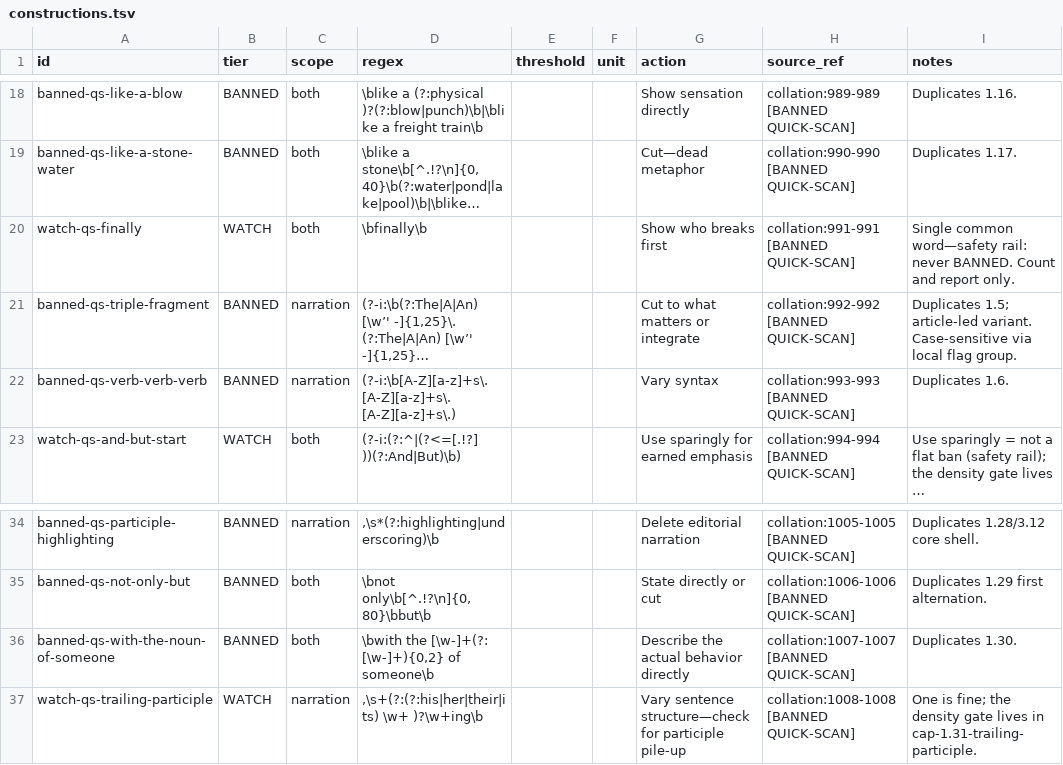
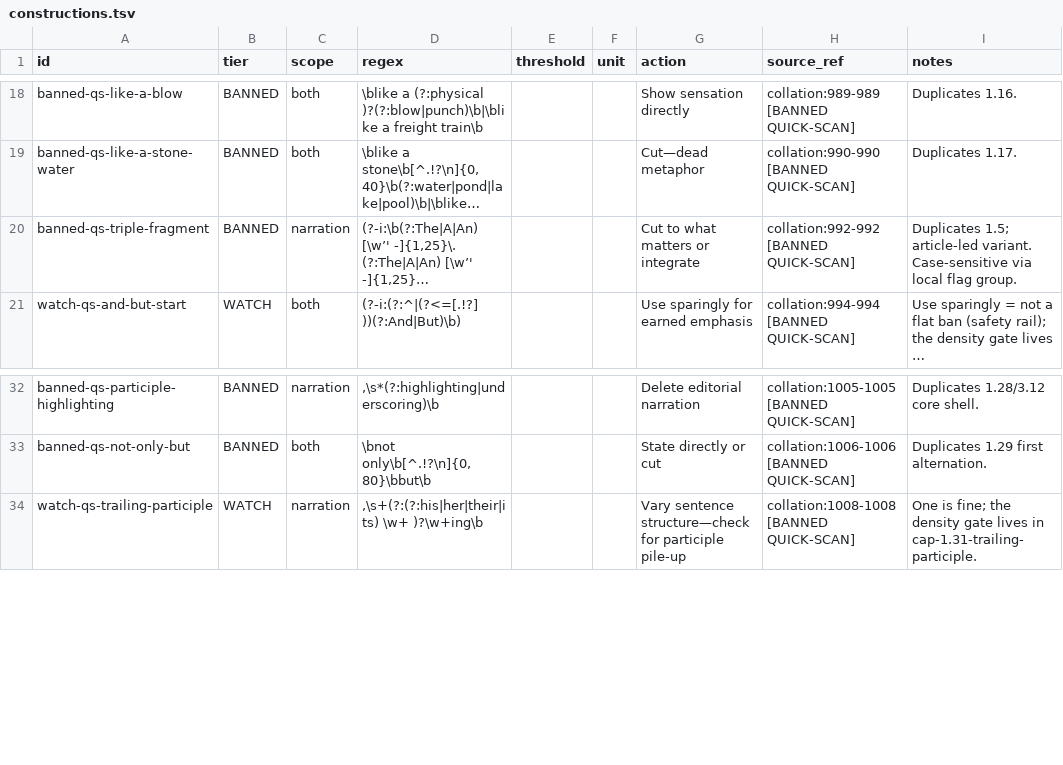
Before and after one commit to atreydesai/autofiction-harness, a TSV file: checks/patterns/constructions.tsv, drawn as a sheet; only a part is shown, gaps mark what is left out; long unchanged cells end in …; the diff names each change by its address in the sheet, - before the commit and + after, or states it on an @@ line.

```diff
--- a/checks/patterns/constructions.tsv
+++ b/checks/patterns/constructions.tsv
-row 20: watch-qs-finally | WATCH | both | \bfinally\b |  |  | Show who breaks first | collation:991-991 [BANNED QUICK-SCAN] | Single common word—safety rail: never BANNED. Count and report only.
-row 22: banned-qs-verb-verb-verb | BANNED | narration | (?-i:\b[A-Z][a-z]+s\. [A-Z][a-z]+s\. [A-Z][a-z]+s\.) |  |  | Vary syntax | collation:993-993 [BANNED QUICK-SCAN] | Duplicates 1.6.
-row 36: banned-qs-with-the-noun-of-someone | BANNED | both | \bwith the [\w-]+(?: [\w-]+){0,2} of someone\b |  |  | Describe the actual behavior directly | collation:1007-1007 [BANNED QUICK-SCAN] | Duplicates 1.30.
```
Also changed, not shown: checks/audit_manifest.tsv, checks/patterns/phrases_vocab.tsv, 19 other files.
